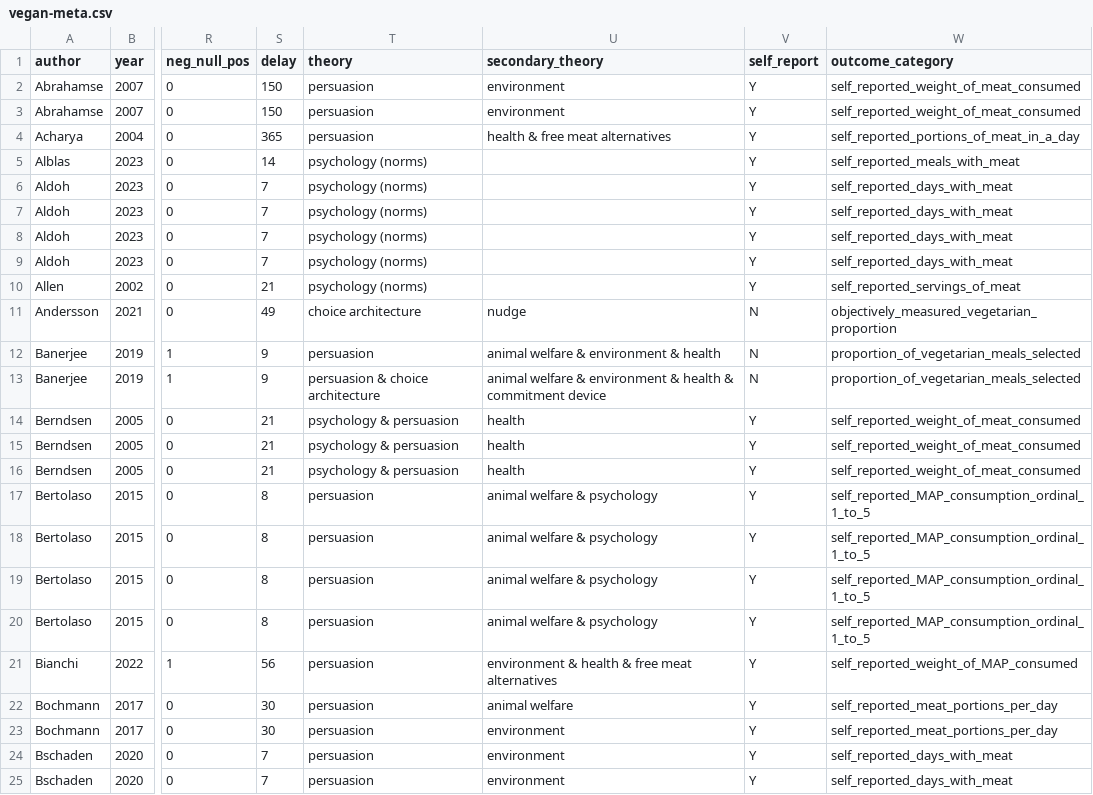
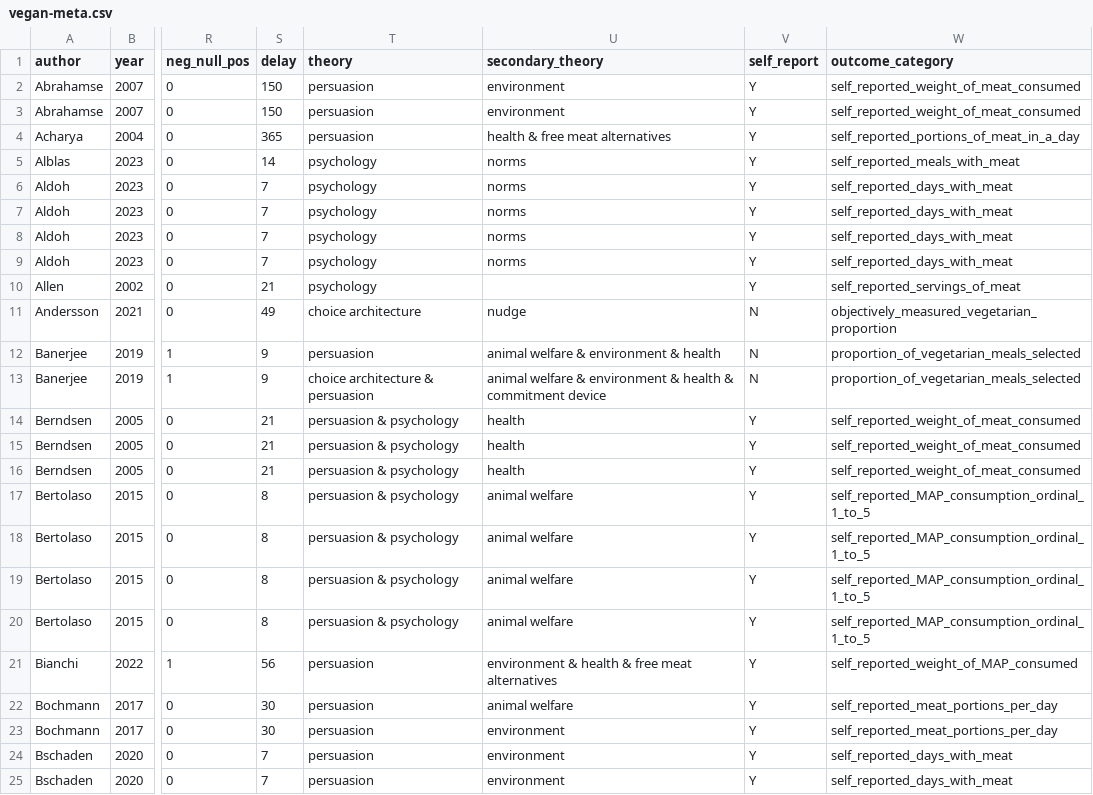
Before and after one commit to hsflabstanford/vegan-meta, a CSV file: data/vegan-meta.csv, drawn as a sheet; only a part is shown, gaps mark what is left out; the diff covers the shown part only; the diff names each change by its address in the sheet, - before the commit and + after, or states it on an @@ line.

```diff
--- a/data/vegan-meta.csv
+++ b/data/vegan-meta.csv
-T5:T10 (theory): psychology (norms)
+T5:T10 (theory): psychology
-U5:U9 (secondary_theory): (empty)
+U5:U9 (secondary_theory): norms
-T13 (theory): persuasion & choice architecture
+T13 (theory): choice architecture & persuasion
-T14:T16 (theory): psychology & persuasion
+T14:T16 (theory): persuasion & psychology
-T17:T20 (theory): persuasion
+T17:T20 (theory): persuasion & psychology
-U17:U20 (secondary_theory): animal welfare & psychology
+U17:U20 (secondary_theory): animal welfare
```
Also changed, not shown: 1 removed row, 1 moved row and 39 edited cells elsewhere in this file, 4 other files.
